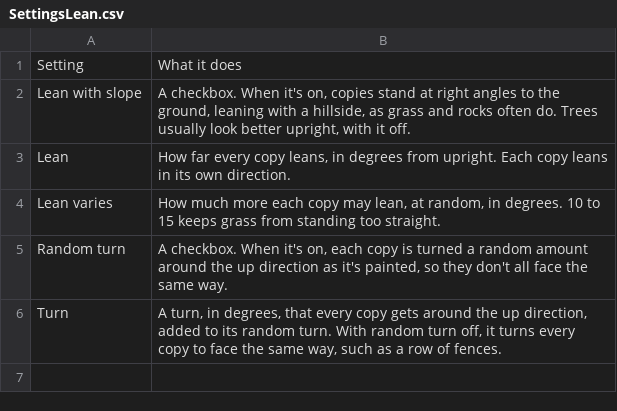
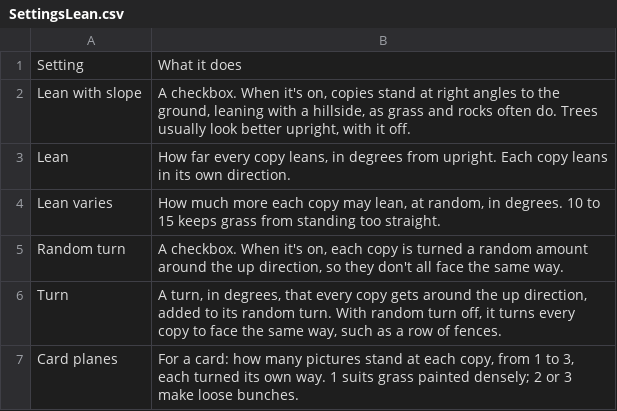
Before and after one commit to qorf/quorum-website, a CSV file: QuorumWebsite/html/media/scenes/Terrain/Foliage/SettingsLean.csv, drawn as a sheet.

```diff
--- a/QuorumWebsite/html/media/scenes/Terrain/Foliage/SettingsLean.csv
+++ b/QuorumWebsite/html/media/scenes/Terrain/Foliage/SettingsLean.csv
@@ -4,3 +4,4 @@ Lean,"How far every copy leans, in degrees from upright. Each copy leans in its
 Lean varies,"How much more each copy may lean, at random, in degrees. 10 to 15 keeps grass from standing too straight."
-Random turn,"A checkbox. When it's on, each copy is turned a random amount around the up direction as it's painted, so they don't all face the same way."
+Random turn,"A checkbox. When it's on, each copy is turned a random amount around the up direction, so they don't all face the same way."
 Turn,"A turn, in degrees, that every copy gets around the up direction, added to its random turn. With random turn off, it turns every copy to face the same way, such as a row of fences."
+Card planes,"For a card: how many pictures stand at each copy, from 1 to 3, each turned its own way. 1 suits grass painted densely; 2 or 3 make loose bunches."
```
Also changed, not shown: QuorumWebsite/html/media/scenes/Terrain/Foliage/Keys.csv, QuorumWebsite/html/media/scenes/Terrain/Foliage/SettingsColor.csv, 3 other files.
